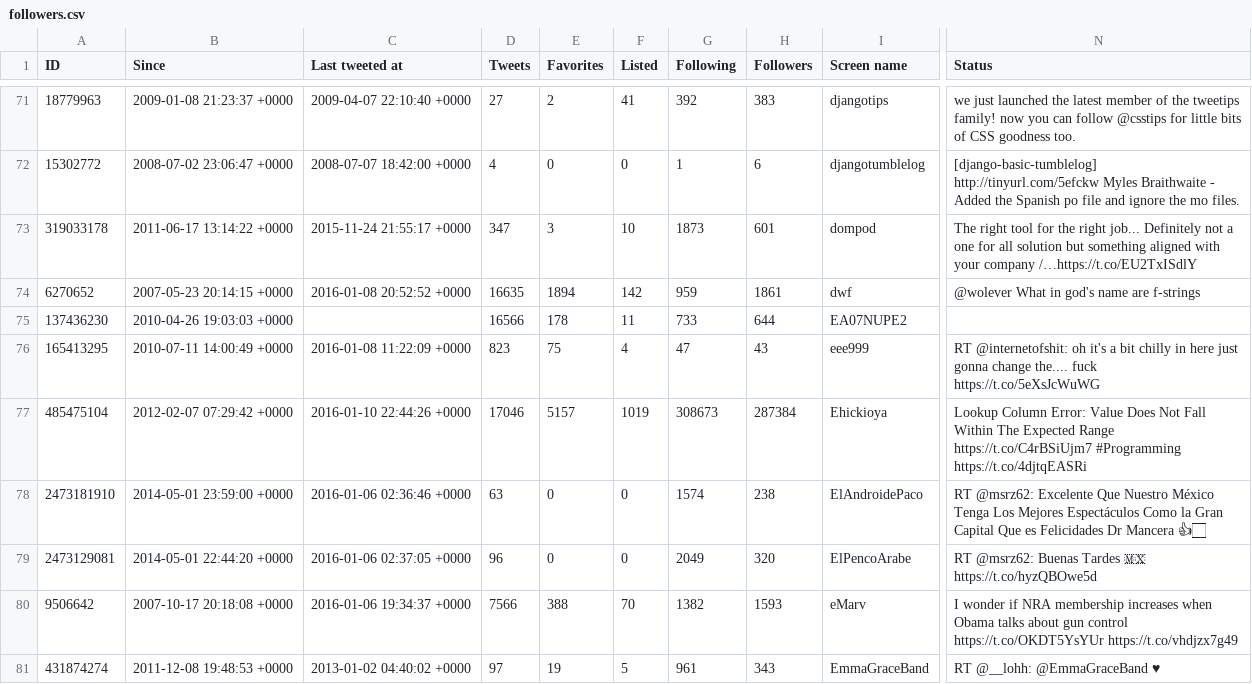
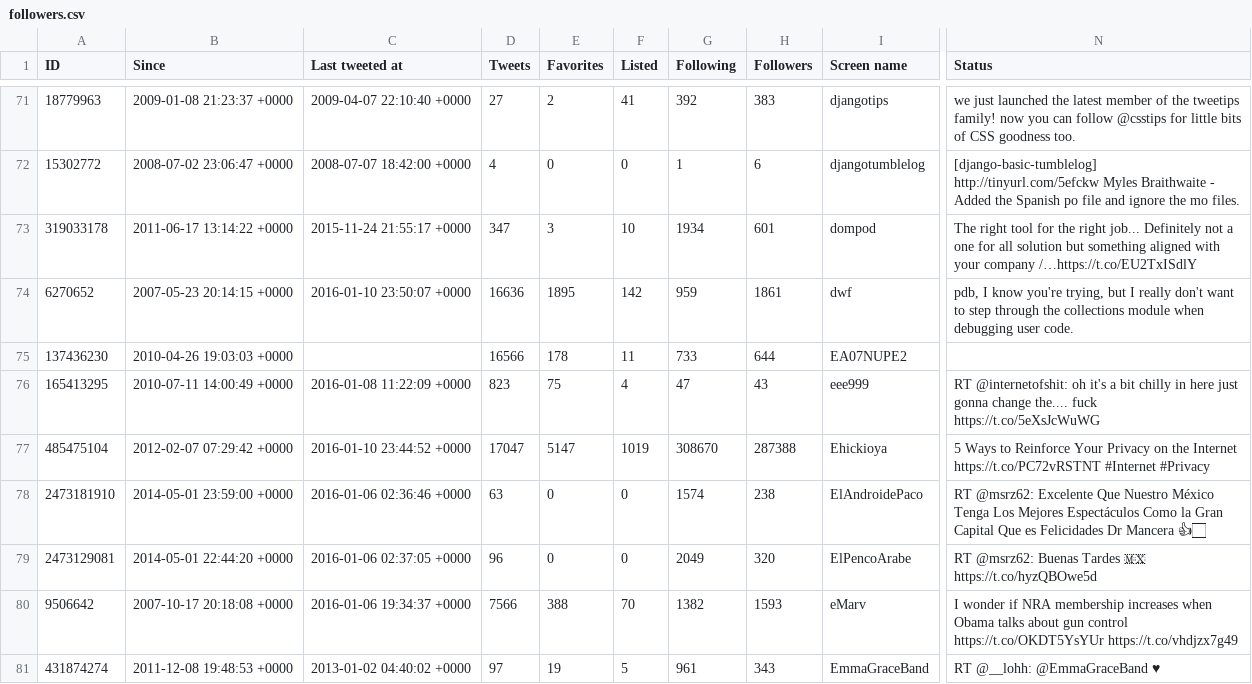
Before and after one commit to myles/backups-twitter, a CSV file: followers.csv, drawn as a sheet; only a part is shown, gaps mark what is left out; the diff covers the shown part only; the diff names each change by its address in the sheet, - before the commit and + after, or states it on an @@ line.

```diff
--- a/followers.csv
+++ b/followers.csv
-G73 (Following): 1873
+G73 (Following): 1934
-C74 (Last tweeted at): 2016-01-08 20:52:52 +0000
+C74 (Last tweeted at): 2016-01-10 23:50:07 +0000
-D74 (Tweets): 16635
+D74 (Tweets): 16636
-E74 (Favorites): 1894
+E74 (Favorites): 1895
-N74 (Status): @wolever What in god's name are f-strings
+N74 (Status): pdb, I know you're trying, but I really don't want to step through the collections module when debugging user code.
-C77 (Last tweeted at): 2016-01-10 22:44:26 +0000
+C77 (Last tweeted at): 2016-01-10 23:44:52 +0000
-D77 (Tweets): 17046
+D77 (Tweets): 17047
-E77 (Favorites): 5157
+E77 (Favorites): 5147
-G77 (Following): 308673
+G77 (Following): 308670
-H77 (Followers): 287384
+H77 (Followers): 287388
-N77 (Status): Lookup Column Error: Value Does Not Fall Within The Expected Range https://t.co/C4rBSiUjm7 #Programming https://t.co/4djtqEASRi
+N77 (Status): 5 Ways to Reinforce Your Privacy on the Internet https://t.co/PC72vRSTNT #Internet #Privacy
```
Also changed, not shown: 112 edited cells elsewhere in this file, followings.csv, retweets.csv, 2 other files.
